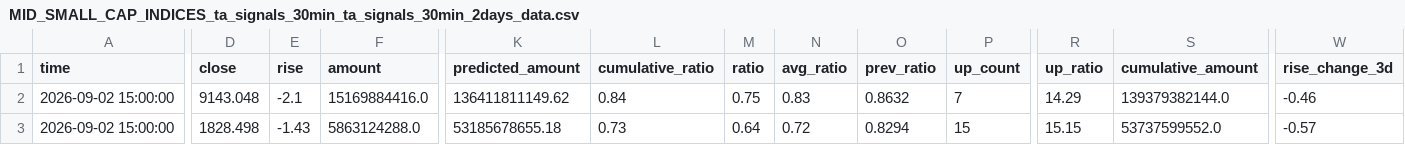
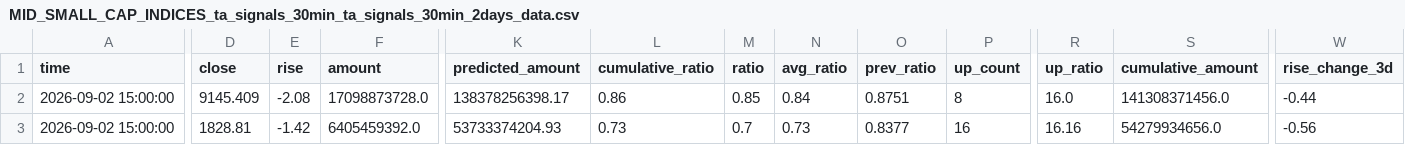
Before and after one commit to siderdata/tss_ai_stock, a CSV file: data/MID_SMALL_CAP_INDICES_ta_signals_30min_ta_signals_30min_2days_data.csv, drawn as a sheet; only a part is shown, gaps mark what is left out; the diff covers the shown part only; the diff names each change by its address in the sheet, - before the commit and + after, or states it on an @@ line.

Commit message:
Add data, report, and trading directories

```diff
--- a/data/MID_SMALL_CAP_INDICES_ta_signals_30min_ta_signals_30min_2days_data.csv
+++ b/data/MID_SMALL_CAP_INDICES_ta_signals_30min_ta_signals_30min_2days_data.csv
-D2 (close): 9143.048
+D2 (close): 9145.409
-E2 (rise): -2.1
+E2 (rise): -2.08
-F2 (amount): 15169884416.0
+F2 (amount): 17098873728.0
-K2 (predicted_amount): 136411811149.62
+K2 (predicted_amount): 138378256398.17
-L2 (cumulative_ratio): 0.84
+L2 (cumulative_ratio): 0.86
-M2 (ratio): 0.75
+M2 (ratio): 0.85
-N2 (avg_ratio): 0.83
+N2 (avg_ratio): 0.84
-O2 (prev_ratio): 0.8632
+O2 (prev_ratio): 0.8751
-P2 (up_count): 7
+P2 (up_count): 8
-R2 (up_ratio): 14.29
+R2 (up_ratio): 16.0
-S2 (cumulative_amount): 139379382144.0
+S2 (cumulative_amount): 141308371456.0
-W2 (rise_change_3d): -0.46
+W2 (rise_change_3d): -0.44
-D3 (close): 1828.498
+D3 (close): 1828.81
-E3 (rise): -1.43
+E3 (rise): -1.42
-F3 (amount): 5863124288.0
+F3 (amount): 6405459392.0
-K3 (predicted_amount): 53185678655.18
+K3 (predicted_amount): 53733374204.93
-M3 (ratio): 0.64
+M3 (ratio): 0.7
-N3 (avg_ratio): 0.72
+N3 (avg_ratio): 0.73
-O3 (prev_ratio): 0.8294
+O3 (prev_ratio): 0.8377
-P3 (up_count): 15
+P3 (up_count): 16
-R3 (up_ratio): 15.15
+R3 (up_ratio): 16.16
-S3 (cumulative_amount): 53737599552.0
+S3 (cumulative_amount): 54279934656.0
-W3 (rise_change_3d): -0.57
+W3 (rise_change_3d): -0.56
```
Also changed, not shown: 170 edited cells elsewhere in this file, data/CORE_INDICES_ta_signals_30min_ta_signals_30min_2days_data.csv, data/LARGE_CAP_INDICES_ta_signals_120min_ta_signals_120min_2days_data.csv, 56 other files.
